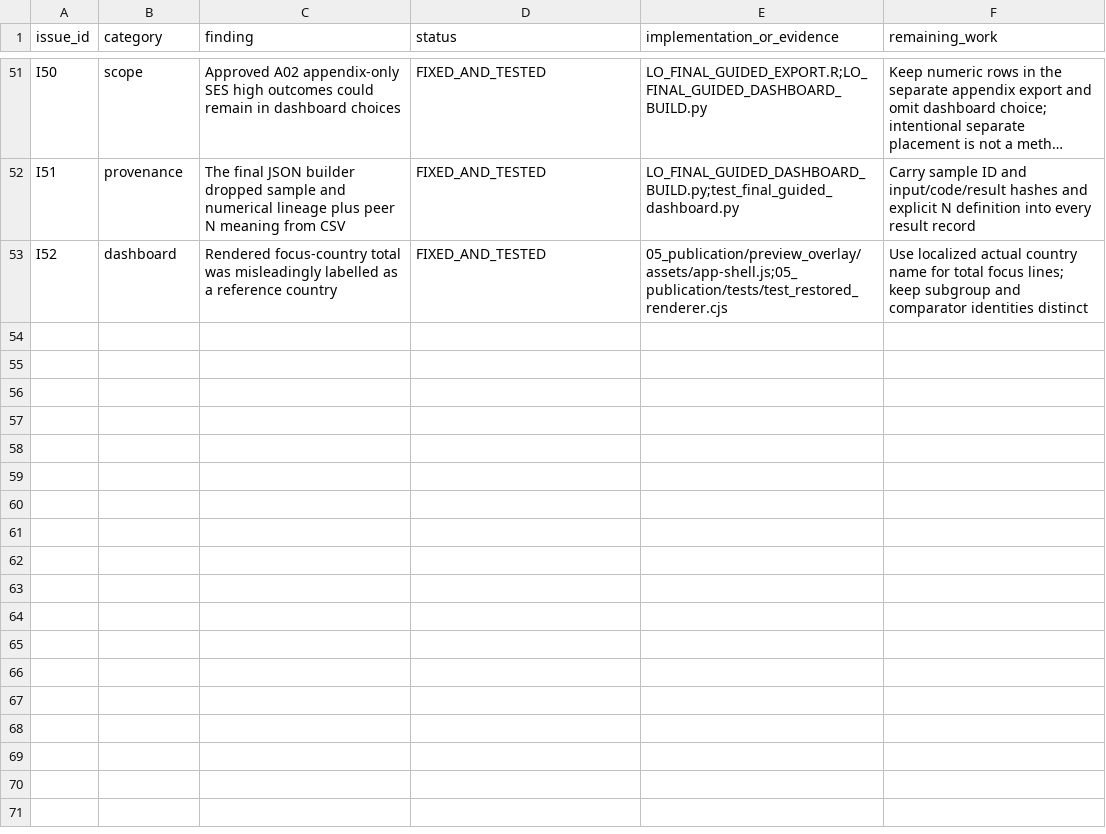
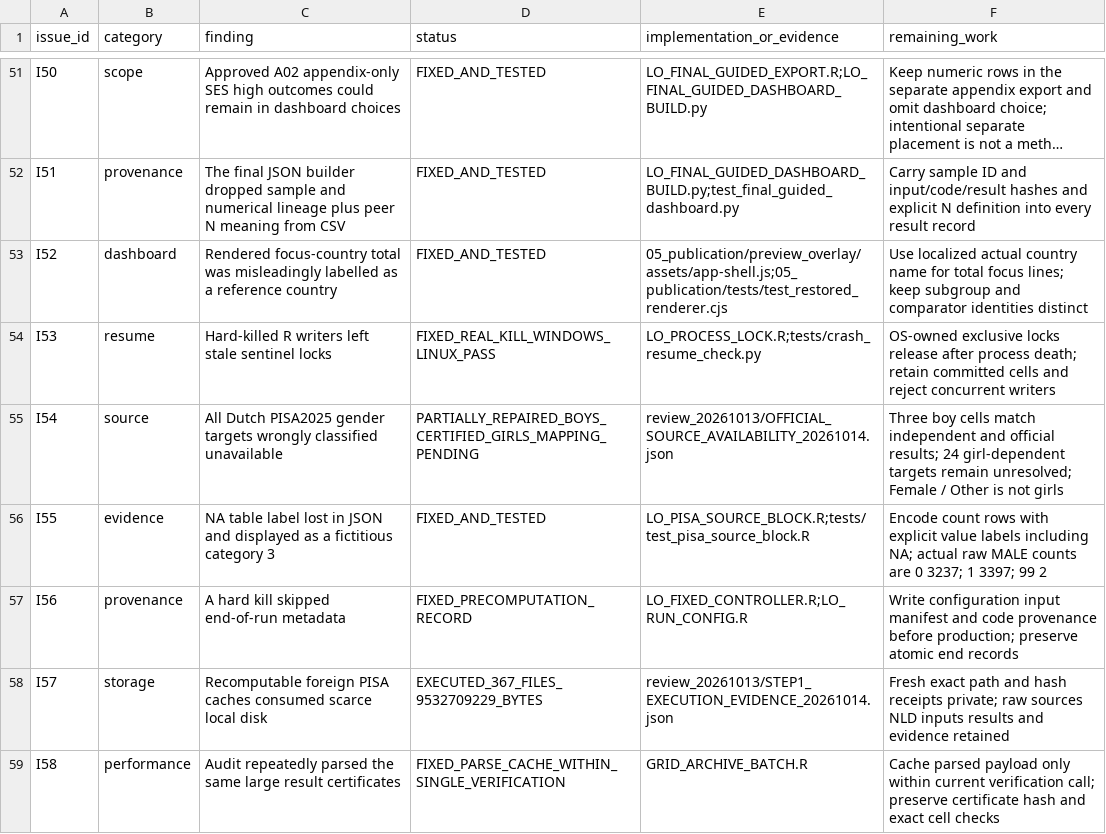
Before and after one commit to Netherlands-Opportunity-Lab/Learning-Outcomes, a CSV file: 06_pipeline/review_20261013/IMPLEMENTATION_ISSUES.csv, drawn as a sheet; only a part is shown, gaps mark what is left out; long unchanged cells end in …; the diff names each change by its address in the sheet, - before the commit and + after, or states it on an @@ line.

Commit message:
Correct Dutch gender evidence and record actual crash recovery and targeted cleanup

```diff
--- a/06_pipeline/review_20261013/IMPLEMENTATION_ISSUES.csv
+++ b/06_pipeline/review_20261013/IMPLEMENTATION_ISSUES.csv
+row 54: I53 | resume | Hard-killed R writers left stale sentinel locks | FIXED_REAL_KILL_WINDOWS_LINUX_PASS | LO_PROCESS_LOCK.R;tests/crash_resume_check.py | OS-owned exclusive locks release after process death; retain committed cells and reject concurrent writers
+row 55: I54 | source | All Dutch PISA2025 gender targets wrongly classified unavailable | PARTIALLY_REPAIRED_BOYS_CERTIFIED_GIRLS_MAPPING_PENDING | review_20261013/OFFICIAL_SOURCE_AVAILABILITY_20261014.json | Three boy cells match independent and official results; 24 girl-dependent targets remain unresolved; Female / Other is not girls
+row 56: I55 | evidence | NA table label lost in JSON and displayed as a fictitious category 3 | FIXED_AND_TESTED | LO_PISA_SOURCE_BLOCK.R;tests/test_pisa_source_block.R | Encode count rows with explicit value labels including NA; actual raw MALE counts are 0 3237; 1 3397; 99 2
+row 57: I56 | provenance | A hard kill skipped end-of-run metadata | FIXED_PRECOMPUTATION_RECORD | LO_FIXED_CONTROLLER.R;LO_RUN_CONFIG.R | Write configuration input manifest and code provenance before production; preserve atomic end records
+row 58: I57 | storage | Recomputable foreign PISA caches consumed scarce local disk | EXECUTED_367_FILES_9532709229_BYTES | review_20261013/STEP1_EXECUTION_EVIDENCE_20261014.json | Fresh exact path and hash receipts private; raw sources NLD inputs results and evidence retained
+row 59: I58 | performance | Audit repeatedly parsed the same large result certificates | FIXED_PARSE_CACHE_WITHIN_SINGLE_VERIFICATION | GRID_ARCHIVE_BATCH.R | Cache parsed payload only within current verification call; preserve certificate hash and exact cell checks
```
Also changed, not shown: 06_pipeline/ACCEPTATIE_EN_VOORTGANG.csv, 4 other files.
